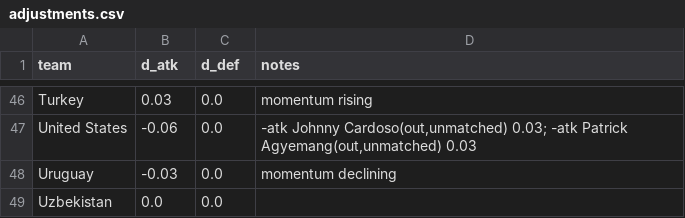
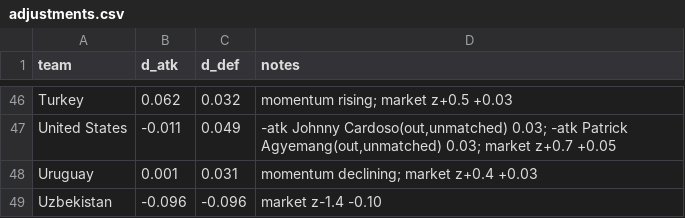
Before and after one commit to MichielMAnalytics/wc26-predictions, a CSV file: data/model/adjustments.csv, drawn as a sheet; only a part is shown, gaps mark what is left out; the diff covers the shown part only; the diff names each change by its address in the sheet, - before the commit and + after, or states it on an @@ line.

```diff
--- a/data/model/adjustments.csv
+++ b/data/model/adjustments.csv
-B46 (d_atk): 0.03
+B46 (d_atk): 0.062
-C46 (d_def): 0.0
+C46 (d_def): 0.032
-D46 (notes): momentum rising
+D46 (notes): momentum rising; market z+0.5 +0.03
-B47 (d_atk): -0.06
+B47 (d_atk): -0.011
-C47 (d_def): 0.0
+C47 (d_def): 0.049
-D47 (notes): …Patrick Agyemang(out,unmatched) 0.03
+D47 (notes): …Patrick Agyemang(out,unmatched) 0.03; market z+0.7 +0.05
-B48 (d_atk): -0.03
+B48 (d_atk): 0.001
-C48 (d_def): 0.0
+C48 (d_def): 0.031
-D48 (notes): momentum declining
+D48 (notes): momentum declining; market z+0.4 +0.03
-B49 (d_atk): 0.0
+B49 (d_atk): -0.096
-C49 (d_def): 0.0
+C49 (d_def): -0.096
-D49 (notes): (empty)
+D49 (notes): market z-1.4 -0.10
```
Also changed, not shown: 125 edited cells elsewhere in this file, data/model/sim_team_probs.csv, data/predictions/group_matches.csv, 13 other files.
